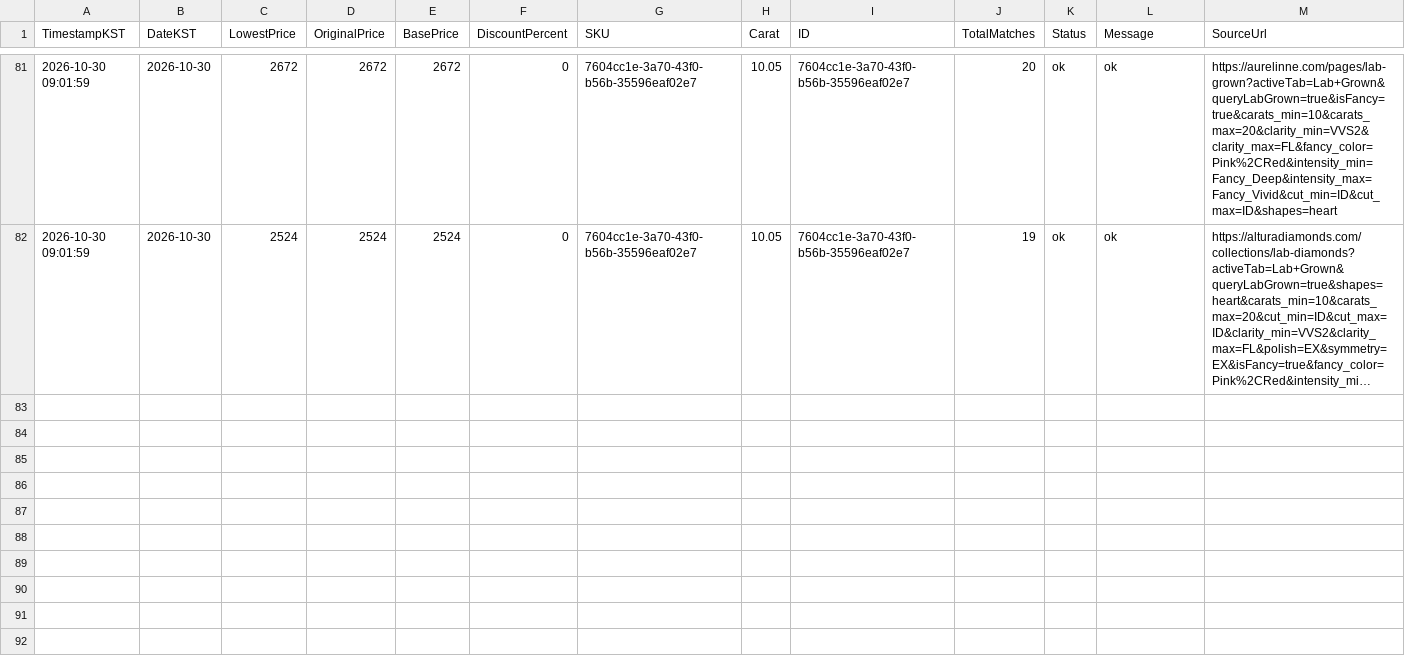
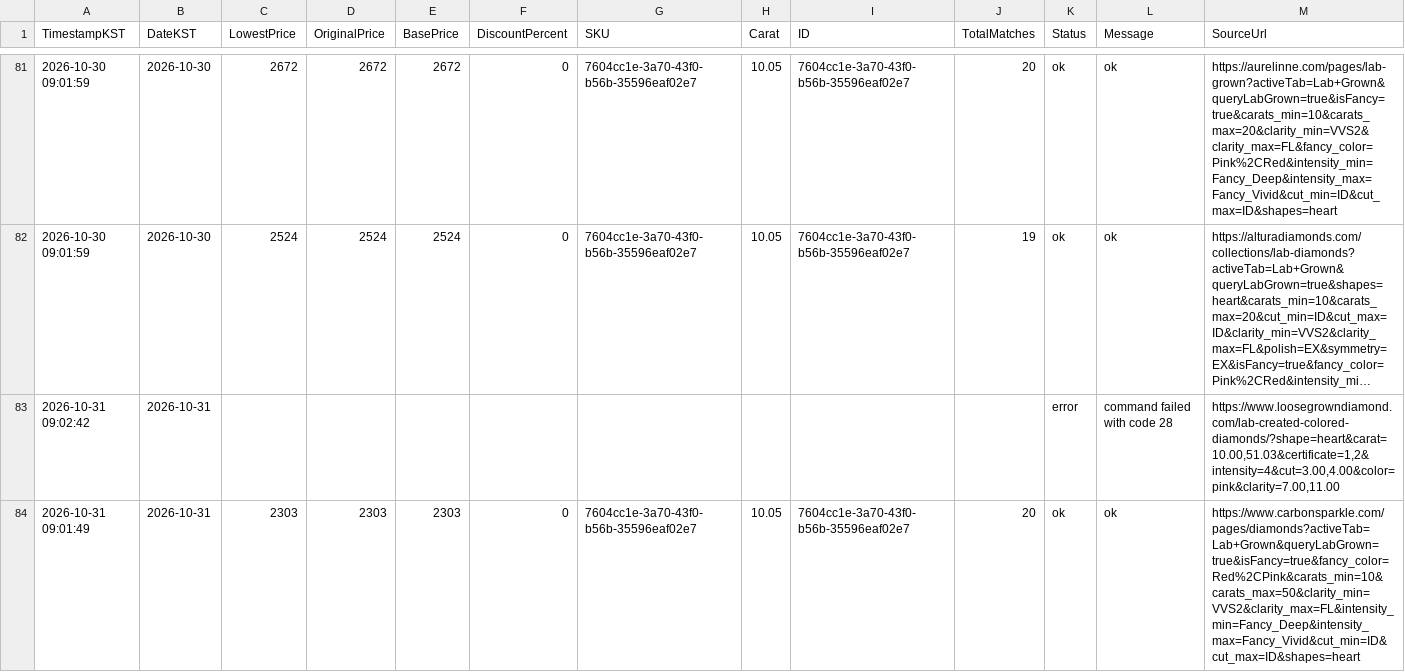
Before and after one commit to Ikboong/LooseGrownDiamondPriceTrackerCpp, a CSV file: data/site_price_history.csv, drawn as a sheet; only a part is shown, gaps mark what is left out; long unchanged cells end in …; rows hold the shown columns only; the diff covers the shown part only; the diff names each change by its address in the sheet, - before the commit and + after, or states it on an @@ line.

```diff
--- a/data/site_price_history.csv
+++ b/data/site_price_history.csv
+row 83: 2026-10-31 09:02:42 | 2026-10-31 |  |  |  |  |  |  |  |  | error | command failed with code 28 | https://www.loosegrowndiamond.com/lab-created-colored-diamonds/?shape=heart&carat=10.00,51.03&certificate=1,2&intensity=4&cut=3.00,4.00&color=pink&clarity=7.00,11.00
+row 84: 2026-10-31 09:01:49 | 2026-10-31 | 2303 | 2303 | 2303 | 0 | 7604cc1e-3a70-43f0-b56b-35596eaf02e7 | 10.05 | 7604cc1e-3a70-43f0-b56b-35596eaf02e7 | 20 | ok | ok | https://www.carbonsparkle.com/pages/diamonds?activeTab=Lab+Grown&queryLabGrown=true&isFancy=true&fancy_color=Red%2CPink&carats_min=10&carats_max=50&clarity_min=VVS2&clarity_max=FL&intensity_min=Fancy_Deep&intensity_max=Fancy_Vivid&cut_min=ID&cut_max=ID&shapes=heart
```
Also changed, not shown: 2 added rows elsewhere in this file, data/loosegrown_price_history.csv, 2 other files.
